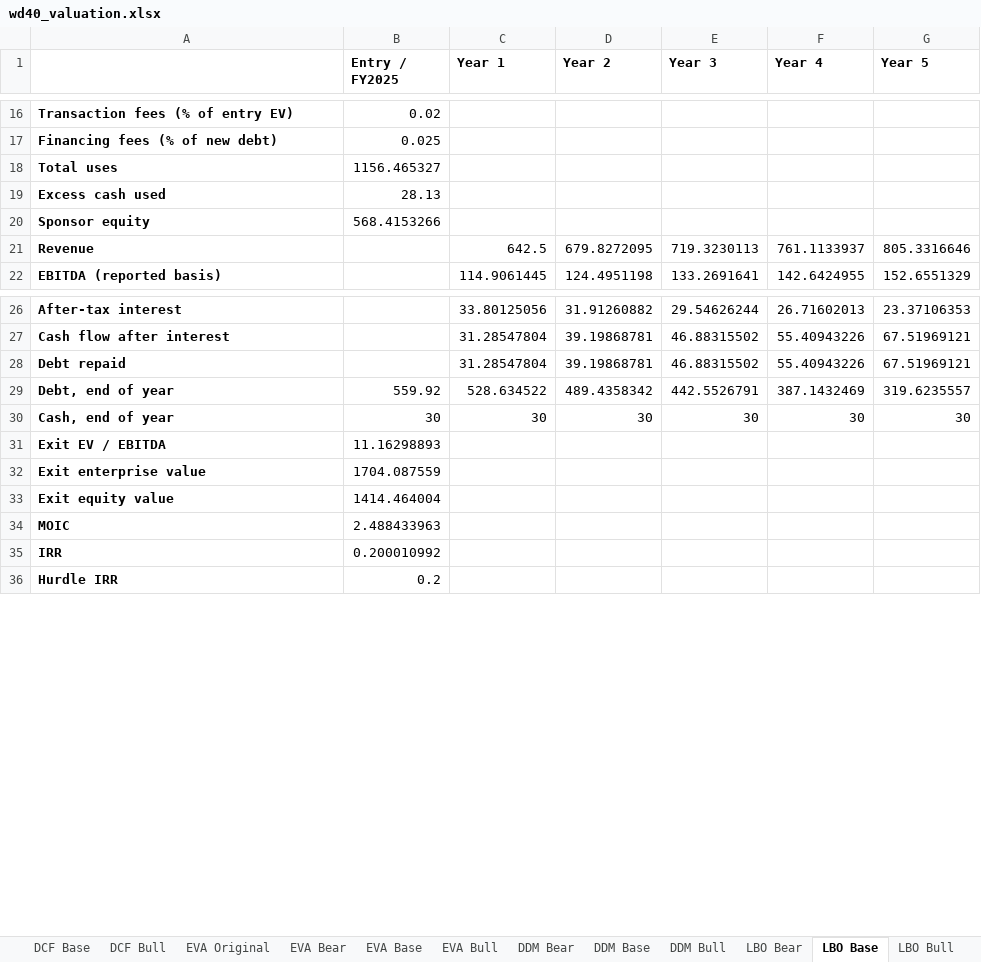
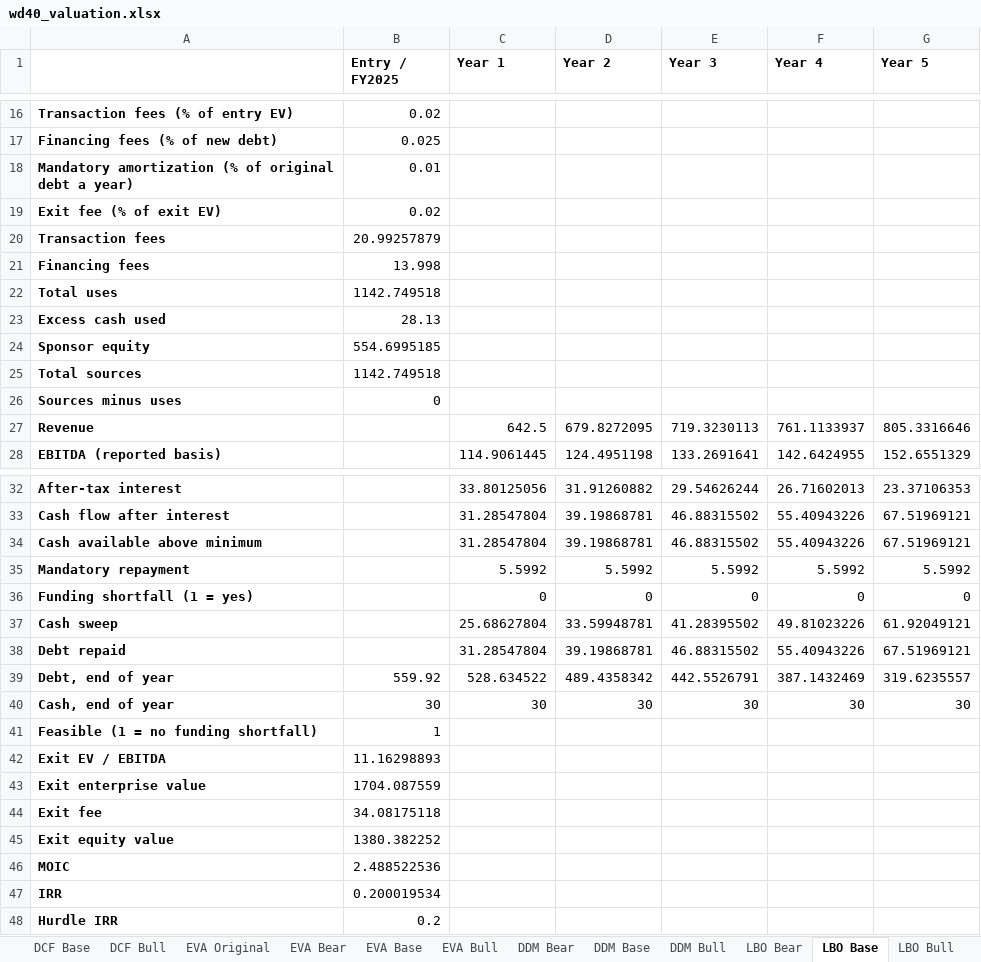
Before and after one commit to vinnik-dmitry07/sunesis-ai, an Excel workbook: models/excel/wd40_valuation.xlsx, sheet LBO Base, drawn as a sheet; only a part is shown, gaps mark what is left out; values as stored, in another font and other column widths than the file's, no borders; addresses are those after the commit; the diff covers the shown part only; the diff names each change by its address in the sheet, - before the commit and + after, or states it on an @@ line.

```diff
--- a/models/excel/wd40_valuation.xlsx (sheet LBO Base)
+++ b/models/excel/wd40_valuation.xlsx (sheet LBO Base)
+row 18: Mandatory amortization (% of original debt a year) | 0.01
+row 19: Exit fee (% of exit EV) | 0.02
+row 20: Transaction fees | 20.99257879
+row 21: Financing fees | 13.998
-B22 (Entry / FY2025): 1156.465327
+B22 (Entry / FY2025): 1142.749518
-B24 (Entry / FY2025): 568.4153266
+B24 (Entry / FY2025): 554.6995185
+row 25: Total sources | 1142.749518
+row 26: Sources minus uses | 0
+row 34: Cash available above minimum |  | 31.28547804 | 39.19868781 | 46.88315502 | 55.40943226 | 67.51969121
+row 35: Mandatory repayment |  | 5.5992 | 5.5992 | 5.5992 | 5.5992 | 5.5992
+row 36: Funding shortfall (1 = yes) |  | 0 | 0 | 0 | 0 | 0
+row 37: Cash sweep |  | 25.68627804 | 33.59948781 | 41.28395502 | 49.81023226 | 61.92049121
+row 41: Feasible (1 = no funding shortfall) | 1
+row 44: Exit fee | 34.08175118
-B45 (Entry / FY2025): 1414.464004
+B45 (Entry / FY2025): 1380.382252
-B46 (Entry / FY2025): 2.488433963
+B46 (Entry / FY2025): 2.488522536
-B47 (Entry / FY2025): 0.200010992
+B47 (Entry / FY2025): 0.200019534
```
Also changed, not shown: 4 edited cells elsewhere in this sheet, sheet LBO Bear, sheet LBO Bull, formulas that keep their value, 8 other files.
